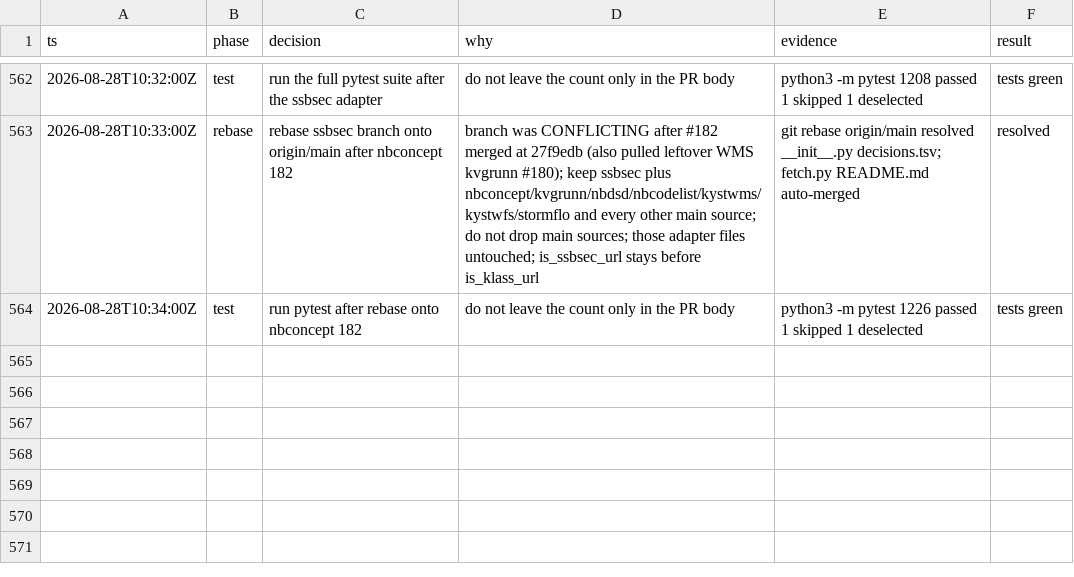
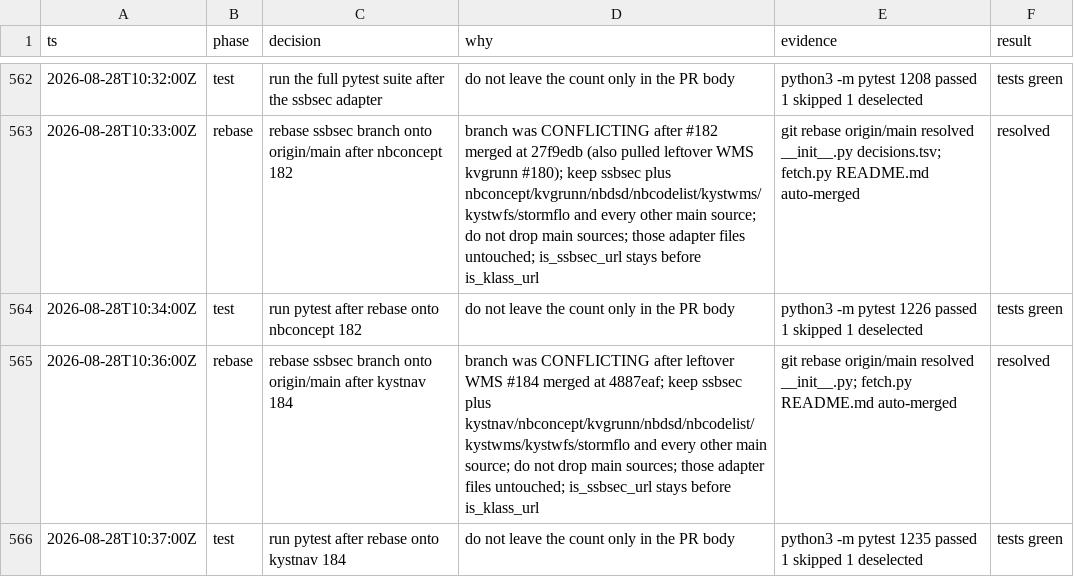
Before and after one commit to Solvelangseth/public-data-agent, a TSV file: decisions.tsv, drawn as a sheet; only a part is shown, gaps mark what is left out.

```diff
--- a/decisions.tsv
+++ b/decisions.tsv
@@ -564 +564,3 @@ ts	phase	decision	why	evidence	result
 2026-08-28T10:34:00Z	test	run pytest after rebase onto nbconcept 182	do not leave the count only in the PR body	python3 -m pytest 1226 passed 1 skipped 1 deselected	tests green
+2026-08-28T10:36:00Z	rebase	rebase ssbsec branch onto origin/main after kystnav 184	branch was CONFLICTING after leftover WMS #184 merged at 4887eaf; keep ssbsec plus kystnav/nbconcept/kvgrunn/nbdsd/nbcodelist/kystwms/kystwfs/stormflo and every other main source; do not drop main sources; those adapter files untouched; is_ssbsec_url stays before is_klass_url	git rebase origin/main resolved __init__.py; fetch.py README.md auto-merged	resolved
+2026-08-28T10:37:00Z	test	run pytest after rebase onto kystnav 184	do not leave the count only in the PR body	python3 -m pytest 1235 passed 1 skipped 1 deselected	tests green
```
